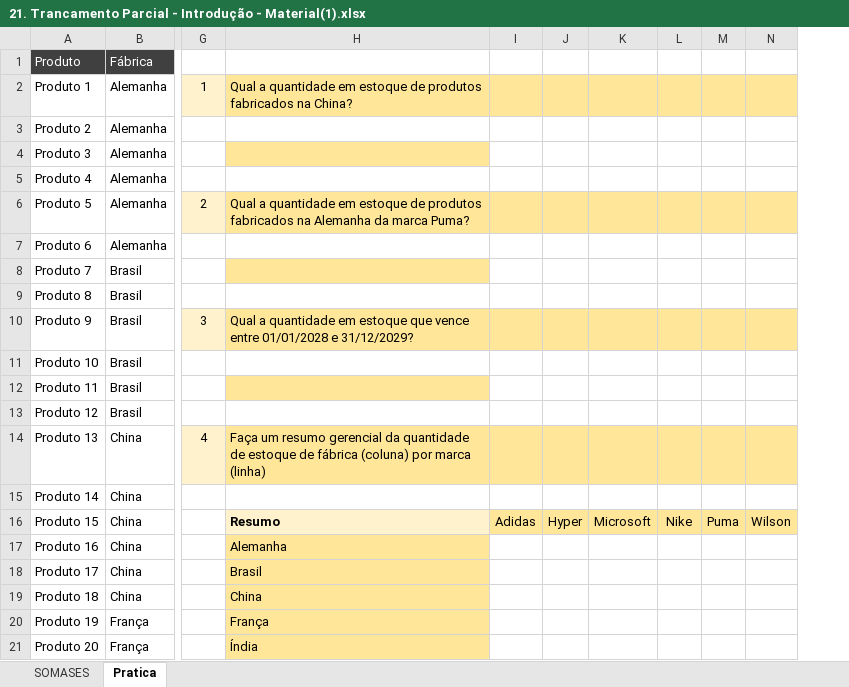
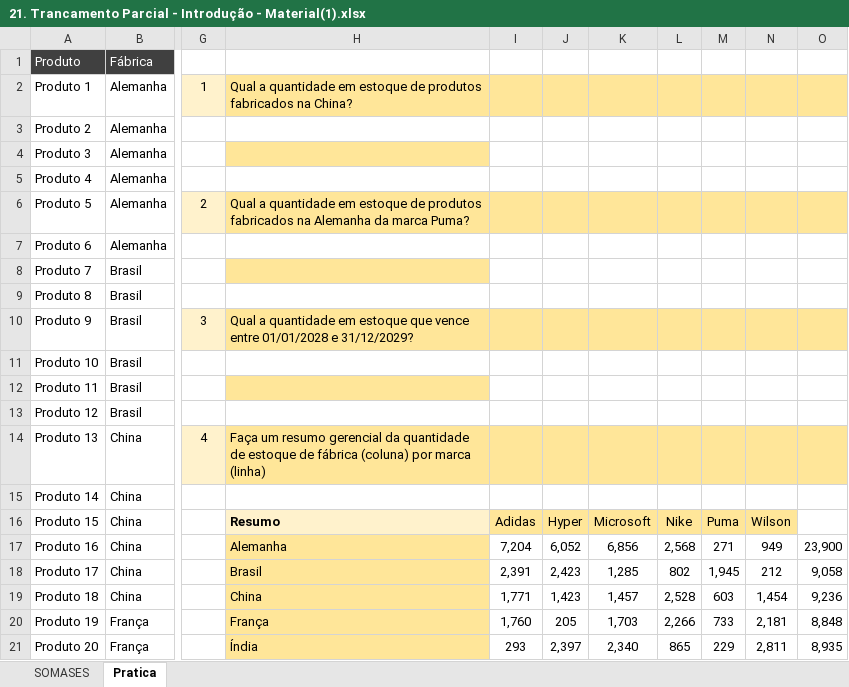
Before and after one commit to filipeAugusto99/Excel, an Excel workbook: 5-FuncoesMercadoTrabalho/21. Trancamento Parcial - Introdução - Material(1).xlsx, sheet Pratica, drawn as a sheet; only a part is shown, gaps mark what is left out; values as stored, in another font and other column widths than the file's, no borders; the diff covers the shown part only; the diff names each change by its address in the sheet, - before the commit and + after, or states it on an @@ line.

Commit message:
Trancamento Parcial

```diff
--- a/5-FuncoesMercadoTrabalho/21. Trancamento Parcial - Introdução - Material(1).xlsx (sheet Pratica)
+++ b/5-FuncoesMercadoTrabalho/21. Trancamento Parcial - Introdução - Material(1).xlsx (sheet Pratica)
+column O, rows 17-21: 23,900 | 9,058 | 9,236 | 8,848 | 8,935
-I17: (empty)
+I17: 7,204
-J17: (empty)
+J17: 6,052
-K17: (empty)
+K17: 6,856
-L17: (empty)
+L17: 2,568
-M17: (empty)
+M17: 271
-N17: (empty)
+N17: 949
-I18: (empty)
+I18: 2,391
-J18: (empty)
+J18: 2,423
-K18: (empty)
+K18: 1,285
-L18: (empty)
+L18: 802
-M18: (empty)
+M18: 1,945
-N18: (empty)
+N18: 212
-I19: (empty)
+I19: 1,771
-J19: (empty)
+J19: 1,423
-K19: (empty)
+K19: 1,457
-L19: (empty)
+L19: 2,528
-M19: (empty)
+M19: 603
-N19: (empty)
+N19: 1,454
-I20: (empty)
+I20: 1,760
-J20: (empty)
+J20: 205
-K20: (empty)
+K20: 1,703
-L20: (empty)
+L20: 2,266
-M20: (empty)
+M20: 733
-N20: (empty)
+N20: 2,181
-I21: (empty)
+I21: 293
-J21: (empty)
+J21: 2,397
-K21: (empty)
+K21: 2,340
-L21: (empty)
+L21: 865
-M21: (empty)
+M21: 229
-N21: (empty)
+N21: 2,811
```
Also changed, not shown: 3 added rows and 6 edited cells elsewhere in this sheet, 1 other file.
